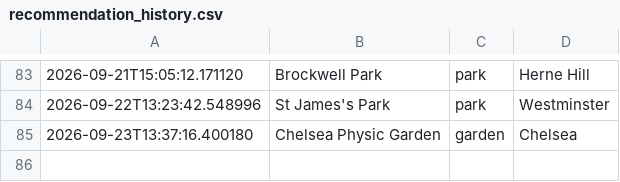
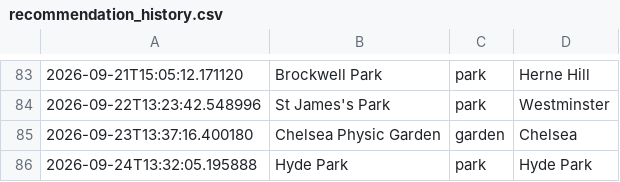
Before and after one commit to olioldfield83/ai-weather-agent, a CSV file: recommendation_history.csv, drawn as a sheet; only a part is shown, gaps mark what is left out.

```diff
--- a/recommendation_history.csv
+++ b/recommendation_history.csv
@@ -85 +85,2 @@
 2026-09-23T13:37:16.400180,Chelsea Physic Garden,garden,Chelsea
+2026-09-24T13:32:05.195888,Hyde Park,park,Hyde Park
```
